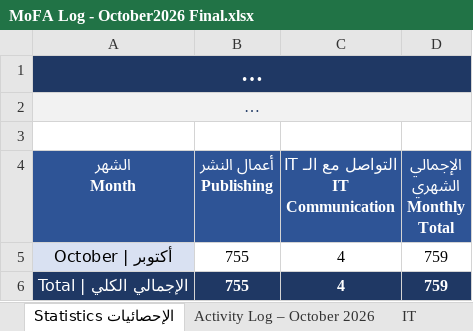
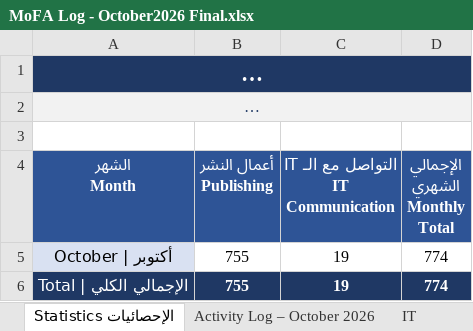
Before and after one commit to mmahdy001/Mohamed-Mahdy, an Excel workbook: output/MoFA Log - October2026 Final.xlsx, sheet الإحصائيات Statistics, drawn as a sheet; long unchanged cells end in …; values as stored, in another font and other column widths than the file's, no borders; the diff names each change by its address in the sheet, - before the commit and + after, or states it on an @@ line.

```diff
--- a/output/MoFA Log - October2026 Final.xlsx (sheet الإحصائيات Statistics)
+++ b/output/MoFA Log - October2026 Final.xlsx (sheet الإحصائيات Statistics)
-C5:C6: 4
+C5:C6: 19
-D5:D6 (الإجمالي الشهري Monthly Total): 759
+D5:D6 (الإجمالي الشهري Monthly Total): 774
```
Also changed, not shown: sheet IT.
